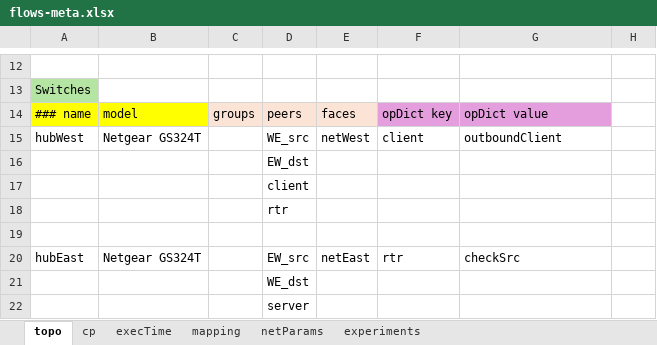
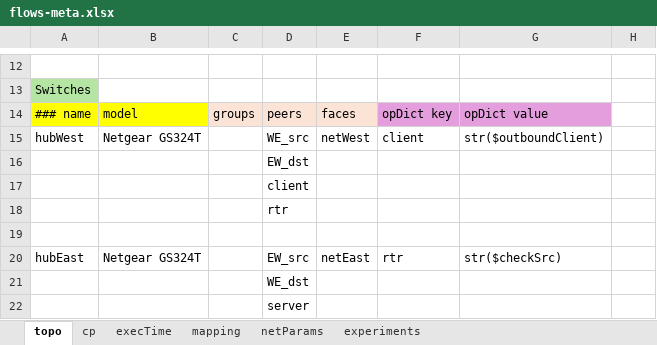
Before and after one commit to ITI/pcesbld, an Excel workbook: xlsxPCES/examples/flows-meta.xlsx, sheet topo, drawn as a sheet; only a part is shown, gaps mark what is left out; values as stored, in another font and other column widths than the file's, no borders; the diff names each change by its address in the sheet, - before the commit and + after, or states it on an @@ line.

```diff
--- a/xlsxPCES/examples/flows-meta.xlsx (sheet topo)
+++ b/xlsxPCES/examples/flows-meta.xlsx (sheet topo)
-G15: outboundClient
+G15: str($outboundClient)
-G20: checkSrc
+G20: str($checkSrc)
```
Also changed, not shown: sheet experiments, xlsxPCES/examples/embedded.xlsx, xlsxPCES/examples/flows.xlsx, 15 other files.
